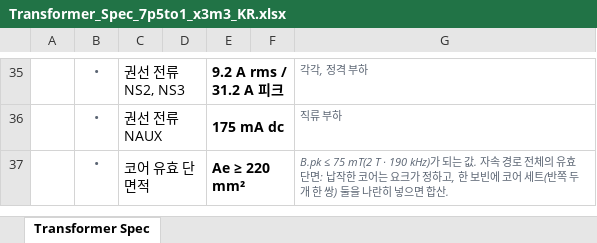
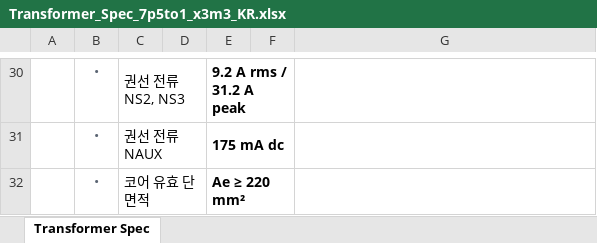
Before and after one commit to yohan924-ops/L6790A-Single-Stage-PFC-LLC-Converter, an Excel workbook: Calculation Excel Sheet/variants/Transformer_Spec_7p5to1_x3m3_KR.xlsx, sheet Transformer Spec, drawn as a sheet; only a part is shown, gaps mark what is left out; values as stored, in another font and other column widths than the file's, no borders; charts and pictures not drawn; addresses are those after the commit; the diff covers the shown part only; the diff names each change by its address in the sheet, - before the commit and + after, or states it on an @@ line.

```diff
--- a/Calculation Excel Sheet/variants/Transformer_Spec_7p5to1_x3m3_KR.xlsx (sheet Transformer Spec)
+++ b/Calculation Excel Sheet/variants/Transformer_Spec_7p5to1_x3m3_KR.xlsx (sheet Transformer Spec)
-E30: 9.2 A rms / 31.2 A 피크
+E30: 9.2 A rms / 31.2 A peak
-G30: 각각, 정격 부하
+G30: (empty)
-G31: 직류 부하
+G31: (empty)
-G32: B.pk ≤ 75 mT(2 T · 190 kHz)가 되는 값. 자속 경로 전체의 유효 단면: 납작한 코어는 요크가 정하고, 한 보빈에 코어 세트(반쪽 두 개 한 쌍) 둘을 나란히 넣으면 합산.
+G32: (empty)
```
Also changed, not shown: 5 removed rows and 14 edited cells elsewhere in this sheet, Calculation Excel Sheet/variants/Transformer_Spec_7p5to1_x3m3.xlsx, 5 other files.
